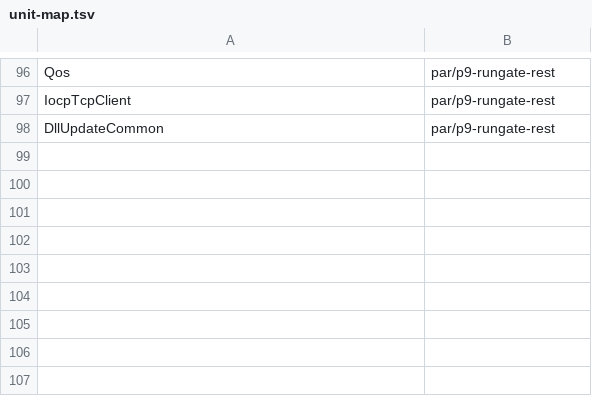
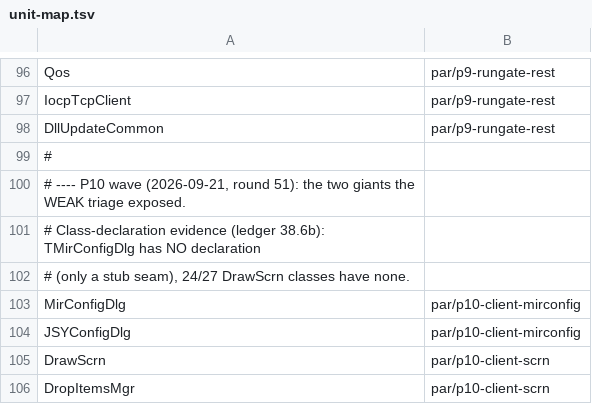
Before and after one commit to cnksss/GxxM2, a TSV file: GXX.CSharp/tools/unit-map.tsv, drawn as a sheet; only a part is shown, gaps mark what is left out; the diff names each change by its address in the sheet, - before the commit and + after, or states it on an @@ line.

```diff
--- a/GXX.CSharp/tools/unit-map.tsv
+++ b/GXX.CSharp/tools/unit-map.tsv
+row 99: #
+row 100: # ---- P10 wave (2026-09-21, round 51): the two giants the WEAK triage exposed.
+row 101: # Class-declaration evidence (ledger 38.6b): TMirConfigDlg has NO declaration
+row 102: # (only a stub seam), 24/27 DrawScrn classes have none.
+row 103: MirConfigDlg | par/p10-client-mirconfig
+row 104: JSYConfigDlg | par/p10-client-mirconfig
+row 105: DrawScrn | par/p10-client-scrn
+row 106: DropItemsMgr | par/p10-client-scrn
```
Also changed, not shown: GXX.CSharp/tools/lane-zones.tsv.
